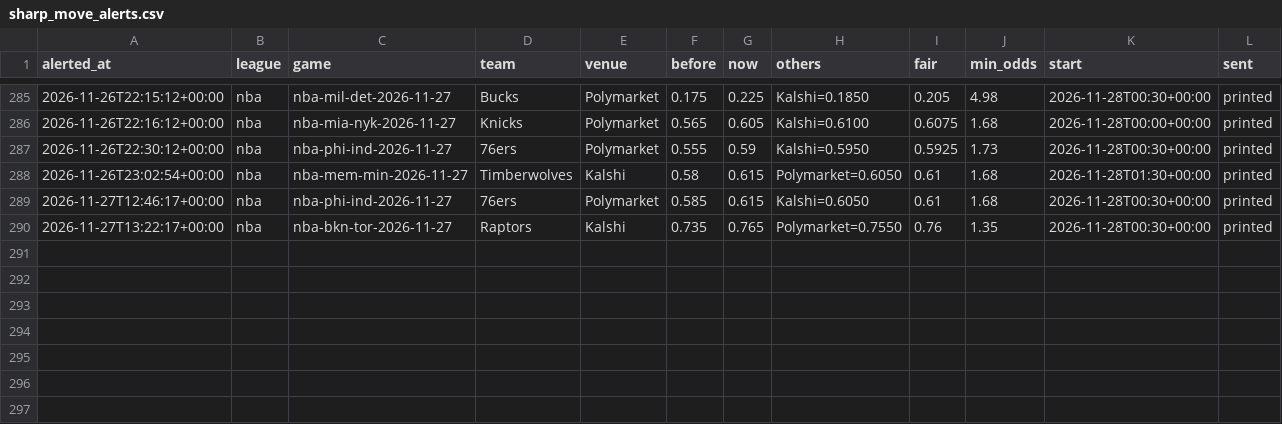
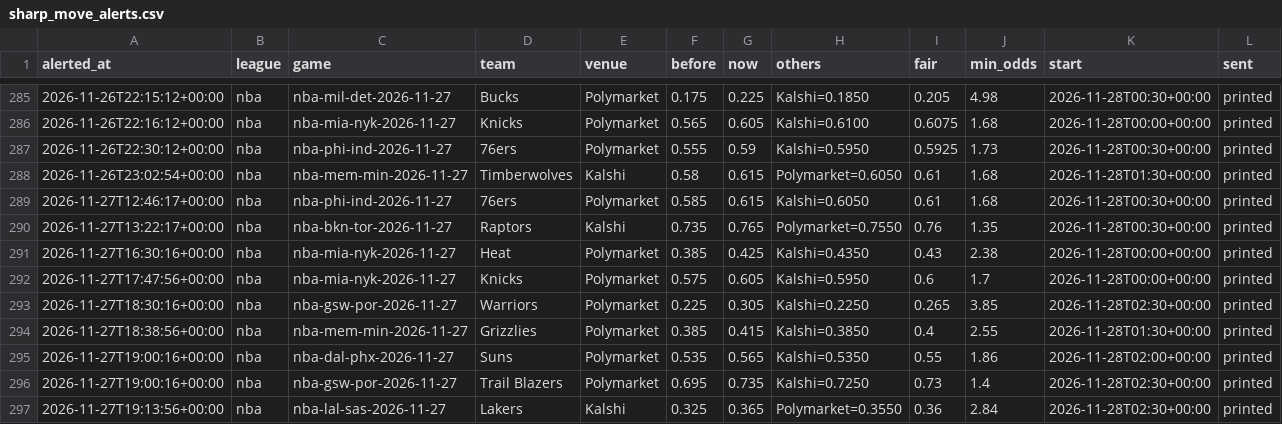
Before and after one commit to karlewaczko/TennisSharpBot, a CSV file: data/processed/sharp_move_alerts.csv, drawn as a sheet; only a part is shown, gaps mark what is left out; the diff names each change by its address in the sheet, - before the commit and + after, or states it on an @@ line.

```diff
--- a/data/processed/sharp_move_alerts.csv
+++ b/data/processed/sharp_move_alerts.csv
+row 291: 2026-11-27T16:30:16+00:00 | nba | nba-mia-nyk-2026-11-27 | Heat | Polymarket | 0.385 | 0.425 | Kalshi=0.4350 | 0.43 | 2.38 | 2026-11-28T00:00+00:00 | printed
+row 292: 2026-11-27T17:47:56+00:00 | nba | nba-mia-nyk-2026-11-27 | Knicks | Polymarket | 0.575 | 0.605 | Kalshi=0.5950 | 0.6 | 1.7 | 2026-11-28T00:00+00:00 | printed
+row 293: 2026-11-27T18:30:16+00:00 | nba | nba-gsw-por-2026-11-27 | Warriors | Polymarket | 0.225 | 0.305 | Kalshi=0.2250 | 0.265 | 3.85 | 2026-11-28T02:30+00:00 | printed
+row 294: 2026-11-27T18:38:56+00:00 | nba | nba-mem-min-2026-11-27 | Grizzlies | Polymarket | 0.385 | 0.415 | Kalshi=0.3850 | 0.4 | 2.55 | 2026-11-28T01:30+00:00 | printed
+row 295: 2026-11-27T19:00:16+00:00 | nba | nba-dal-phx-2026-11-27 | Suns | Polymarket | 0.535 | 0.565 | Kalshi=0.5350 | 0.55 | 1.86 | 2026-11-28T02:00+00:00 | printed
+row 296: 2026-11-27T19:00:16+00:00 | nba | nba-gsw-por-2026-11-27 | Trail Blazers | Polymarket | 0.695 | 0.735 | Kalshi=0.7250 | 0.73 | 1.4 | 2026-11-28T02:30+00:00 | printed
+row 297: 2026-11-27T19:13:56+00:00 | nba | nba-lal-sas-2026-11-27 | Lakers | Kalshi | 0.325 | 0.365 | Polymarket=0.3550 | 0.36 | 2.84 | 2026-11-28T02:30+00:00 | printed
```
